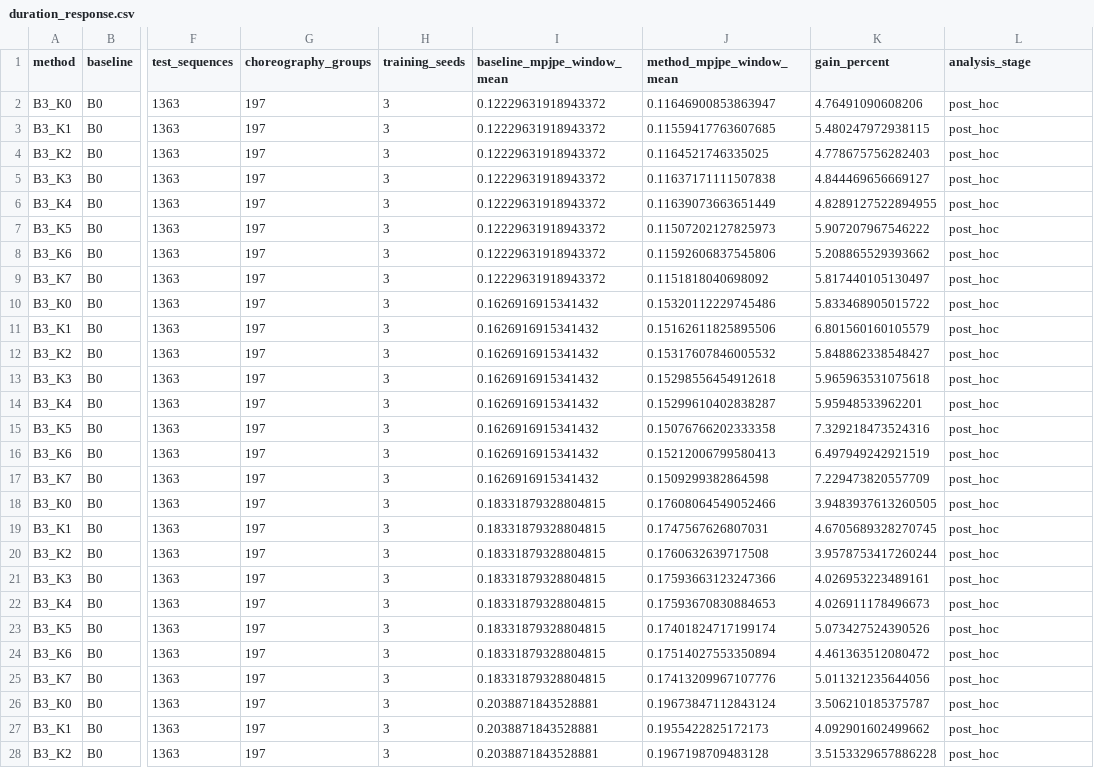
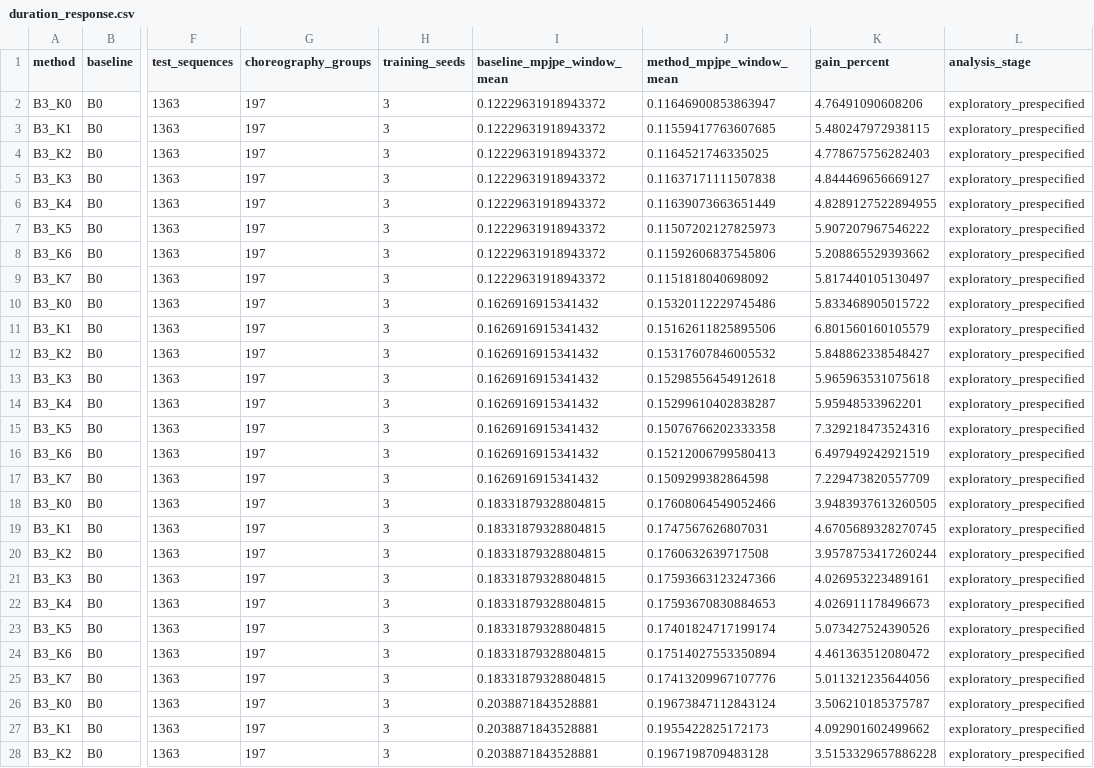
Before and after one commit to Casey-sketch-cyber/Multi-Band-Fractional-Memory, a CSV file: fractional_motion_repair/results/revision/duration_response.csv, drawn as a sheet; only a part is shown, gaps mark what is left out; the diff covers the shown part only; the diff names each change by its address in the sheet, - before the commit and + after, or states it on an @@ line.

```diff
--- a/fractional_motion_repair/results/revision/duration_response.csv
+++ b/fractional_motion_repair/results/revision/duration_response.csv
-L2:L28 (analysis_stage): post_hoc
+L2:L28 (analysis_stage): exploratory_prespecified
```
Also changed, not shown: 29 edited cells elsewhere in this file, 2 other files.
